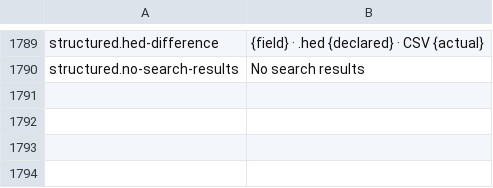
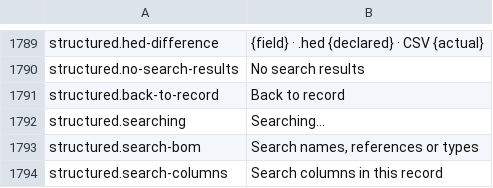
Before and after one commit to masanork/ibis-office, a TSV file: crates/ibis-office-base/i18n/en/shell.tsv, drawn as a sheet; only a part is shown, gaps mark what is left out; the diff names each change by its address in the sheet, - before the commit and + after, or states it on an @@ line.

```diff
--- a/crates/ibis-office-base/i18n/en/shell.tsv
+++ b/crates/ibis-office-base/i18n/en/shell.tsv
+row 1791: structured.back-to-record | Back to record
+row 1792: structured.searching | Searching…
+row 1793: structured.search-bom | Search names, references or types
+row 1794: structured.search-columns | Search columns in this record
```
Also changed, not shown: crates/ibis-office-base/i18n/ja/shell.tsv, 3 other files.
